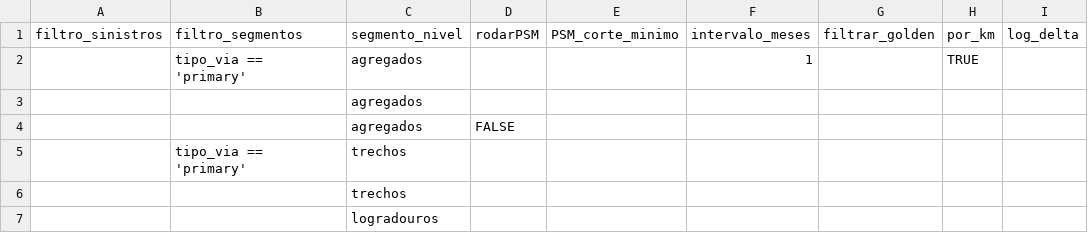
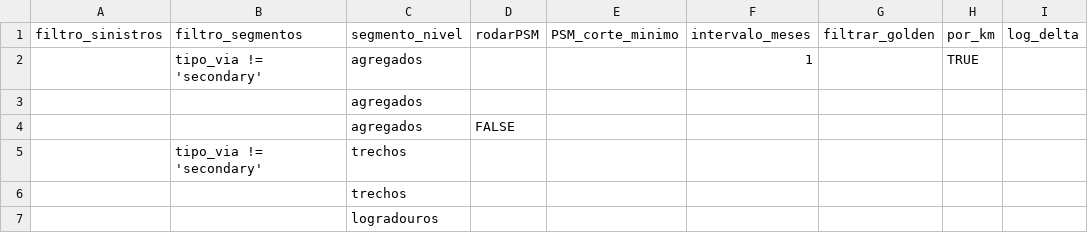
Before and after one commit to gustavo-tm/faixa-azul, a CSV file: dados_tratados/did_tabela.csv, drawn as a sheet; only a part is shown; the diff names each change by its address in the sheet, - before the commit and + after, or states it on an @@ line.

```diff
--- a/dados_tratados/did_tabela.csv
+++ b/dados_tratados/did_tabela.csv
-B2 (filtro_segmentos): tipo_via == 'primary'
+B2 (filtro_segmentos): tipo_via != 'secondary'
-B5 (filtro_segmentos): tipo_via == 'primary'
+B5 (filtro_segmentos): tipo_via != 'secondary'
```
Also changed, not shown: 3 other files.
